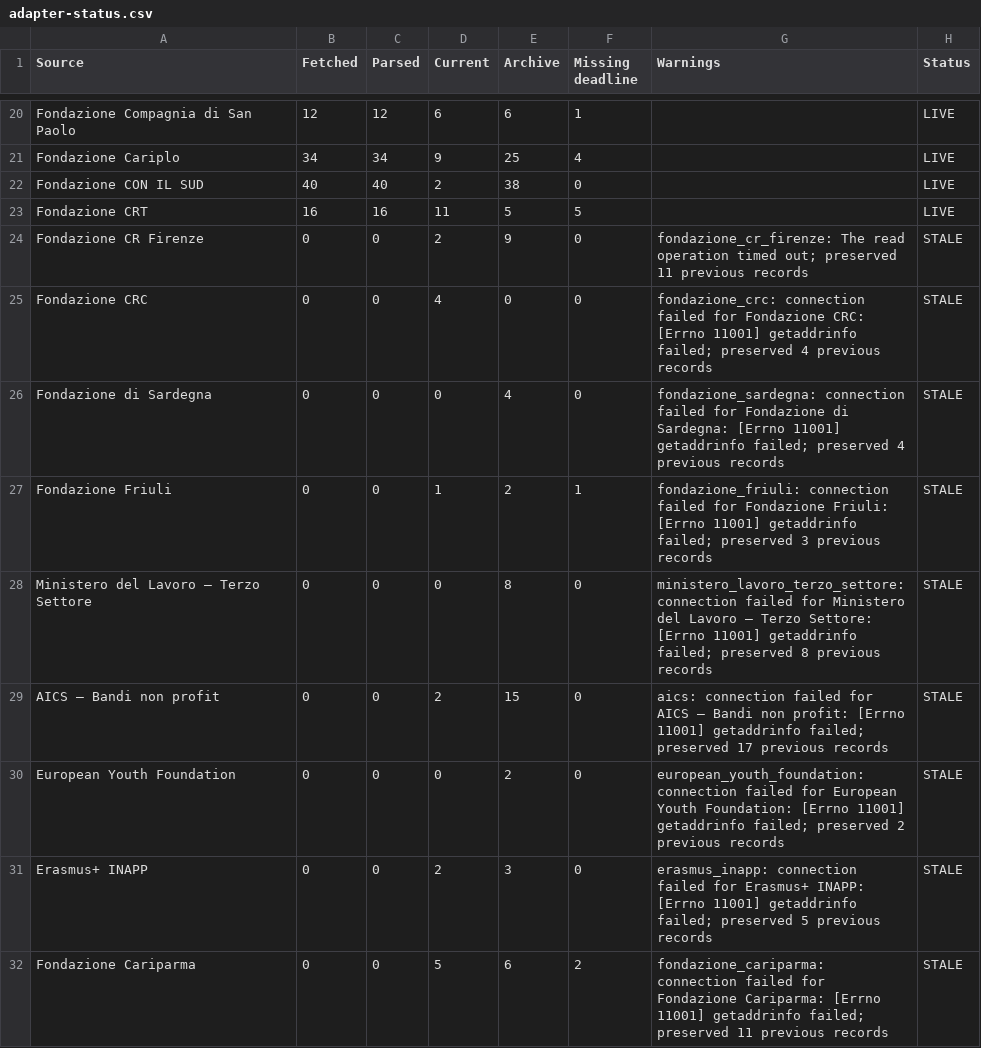
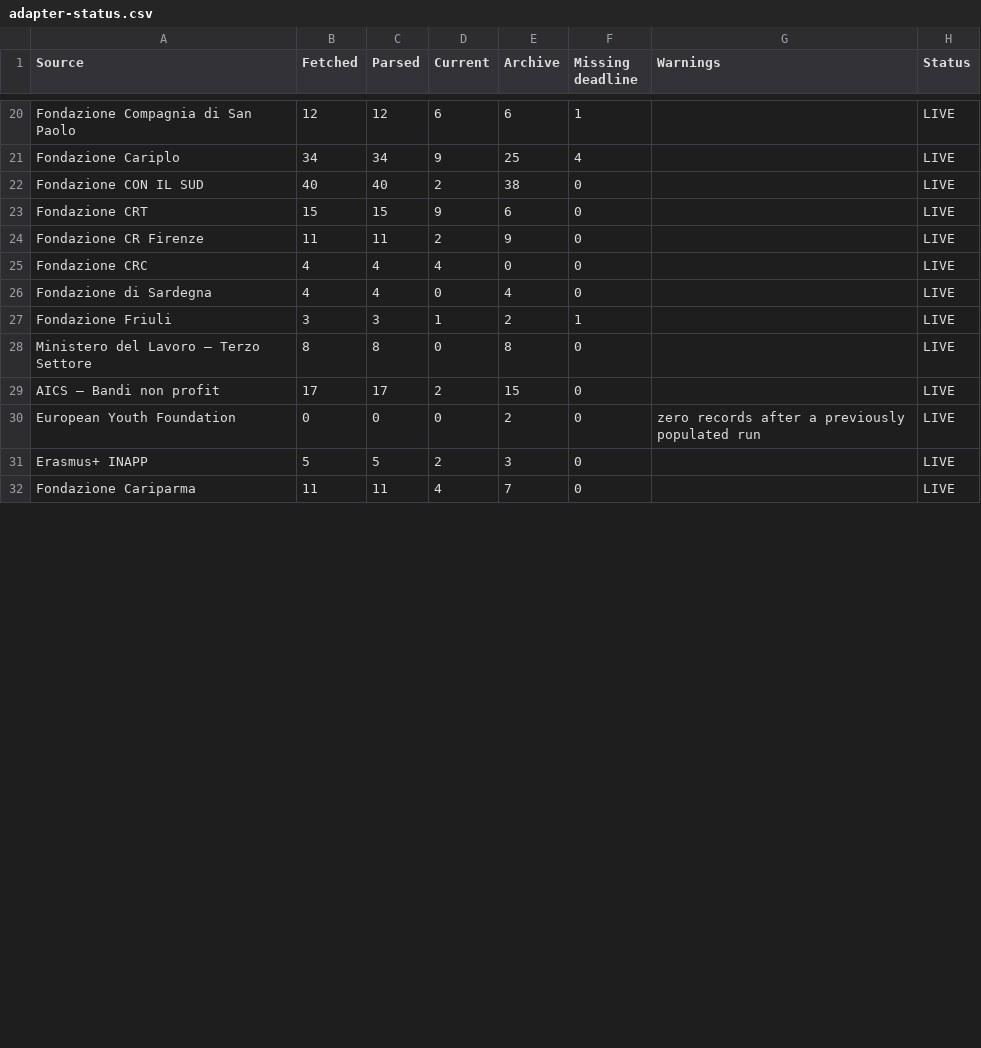
Before and after one commit to LPDgit1/funding-psychology, a CSV file: reports/adapter-status.csv, drawn as a sheet; only a part is shown, gaps mark what is left out; the diff covers the shown part only.

```diff
--- a/reports/adapter-status.csv
+++ b/reports/adapter-status.csv
@@ -22,11 +22,11 @@ Fondazione Cariplo,34,34,9,25,4,,LIVE
 Fondazione CON IL SUD,40,40,2,38,0,,LIVE
-Fondazione CRT,16,16,11,5,5,,LIVE
-Fondazione CR Firenze,0,0,2,9,0,fondazione_cr_firenze: The read operation timed out; preserved 11 previous records,STALE
-Fondazione CRC,0,0,4,0,0,fondazione_crc: connection failed for Fondazione CRC: [Errno 11001] getaddrinfo failed; preserved 4 previous records,STALE
-Fondazione di Sardegna,0,0,0,4,0,fondazione_sardegna: connection failed for Fondazione di Sardegna: [Errno 11001] getaddrinfo failed; preserved 4 previous records,STALE
-Fondazione Friuli,0,0,1,2,1,fondazione_friuli: connection failed for Fondazione Friuli: [Errno 11001] getaddrinfo failed; preserved 3 previous records,STALE
-Ministero del Lavoro – Terzo Settore,0,0,0,8,0,ministero_lavoro_terzo_settore: connection failed for Ministero del Lavoro – Terzo Settore: [Errno 11001] getaddrinfo failed; preserved 8 previous records,STALE
-AICS – Bandi non profit,0,0,2,15,0,aics: connection failed for AICS – Bandi non profit: [Errno 11001] getaddrinfo failed; preserved 17 previous records,STALE
-European Youth Foundation,0,0,0,2,0,european_youth_foundation: connection failed for European Youth Foundation: [Errno 11001] getaddrinfo failed; preserved 2 previous records,STALE
-Erasmus+ INAPP,0,0,2,3,0,erasmus_inapp: connection failed for Erasmus+ INAPP: [Errno 11001] getaddrinfo failed; preserved 5 previous records,STALE
-Fondazione Cariparma,0,0,5,6,2,fondazione_cariparma: connection failed for Fondazione Cariparma: [Errno 11001] getaddrinfo failed; preserved 11 previous records,STALE
+Fondazione CRT,15,15,9,6,0,,LIVE
+Fondazione CR Firenze,11,11,2,9,0,,LIVE
+Fondazione CRC,4,4,4,0,0,,LIVE
+Fondazione di Sardegna,4,4,0,4,0,,LIVE
+Fondazione Friuli,3,3,1,2,1,,LIVE
+Ministero del Lavoro – Terzo Settore,8,8,0,8,0,,LIVE
+AICS – Bandi non profit,17,17,2,15,0,,LIVE
+European Youth Foundation,0,0,0,2,0,zero records after a previously populated run,LIVE
+Erasmus+ INAPP,5,5,2,3,0,,LIVE
+Fondazione Cariparma,11,11,4,7,0,,LIVE
```
Also changed, not shown: 46 edited cells elsewhere in this file, reports/precision-audit.csv, 25 other files.
